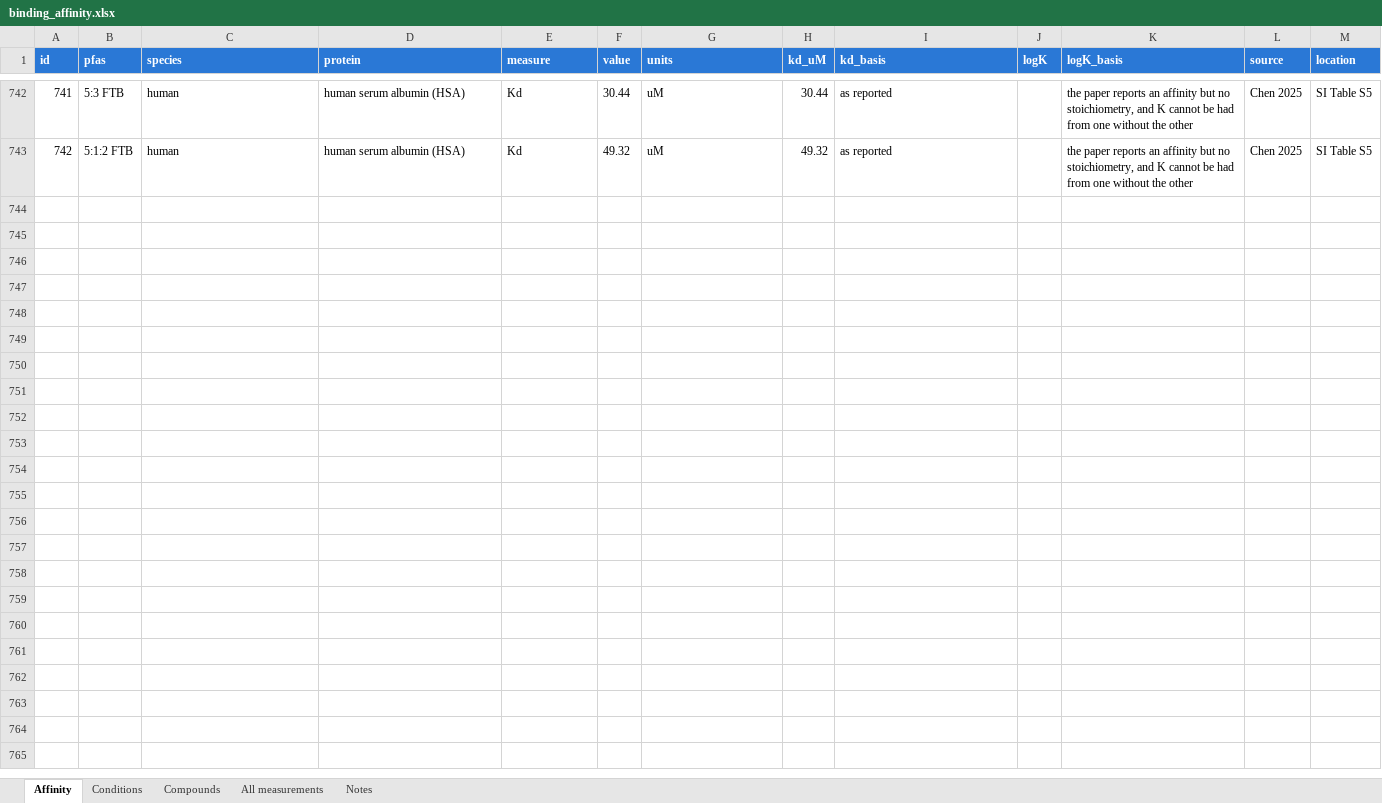
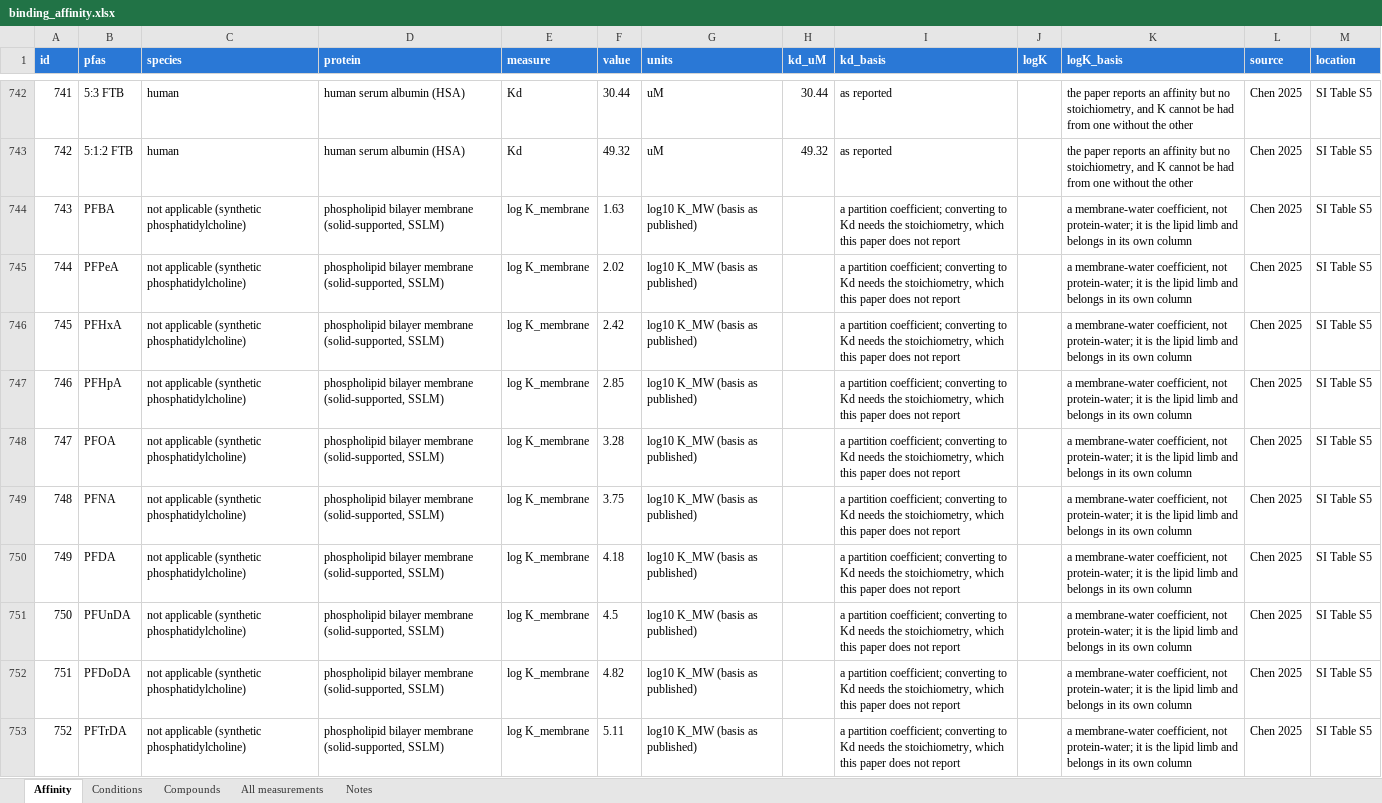
Before and after one commit to sdey17/pfas_tk, an Excel workbook: tk_review/db/binding_affinity.xlsx, sheet Affinity, drawn as a sheet; only a part is shown, gaps mark what is left out; values as stored, in another font and other column widths than the file's, no borders; the diff covers the shown part only; the diff names each change by its address in the sheet, - before the commit and + after, or states it on an @@ line.

```diff
--- a/tk_review/db/binding_affinity.xlsx (sheet Affinity)
+++ b/tk_review/db/binding_affinity.xlsx (sheet Affinity)
+row 744: 743 | PFBA | not applicable (synthetic phosphatidylcholine) | phospholipid bilayer membrane (solid-supported, SSLM) | log K_membrane | 1.63 | log10 K_MW (basis as published) |  | a partition coefficient; converting to Kd needs the stoichiometry, which this paper does not report |  | a membrane-water coefficient, not protein-water; it is the lipid limb and belongs in its own column | Chen 2025 | SI Table S5
+row 745: 744 | PFPeA | not applicable (synthetic phosphatidylcholine) | phospholipid bilayer membrane (solid-supported, SSLM) | log K_membrane | 2.02 | log10 K_MW (basis as published) |  | a partition coefficient; converting to Kd needs the stoichiometry, which this paper does not report |  | a membrane-water coefficient, not protein-water; it is the lipid limb and belongs in its own column | Chen 2025 | SI Table S5
+row 746: 745 | PFHxA | not applicable (synthetic phosphatidylcholine) | phospholipid bilayer membrane (solid-supported, SSLM) | log K_membrane | 2.42 | log10 K_MW (basis as published) |  | a partition coefficient; converting to Kd needs the stoichiometry, which this paper does not report |  | a membrane-water coefficient, not protein-water; it is the lipid limb and belongs in its own column | Chen 2025 | SI Table S5
+row 747: 746 | PFHpA | not applicable (synthetic phosphatidylcholine) | phospholipid bilayer membrane (solid-supported, SSLM) | log K_membrane | 2.85 | log10 K_MW (basis as published) |  | a partition coefficient; converting to Kd needs the stoichiometry, which this paper does not report |  | a membrane-water coefficient, not protein-water; it is the lipid limb and belongs in its own column | Chen 2025 | SI Table S5
+row 748: 747 | PFOA | not applicable (synthetic phosphatidylcholine) | phospholipid bilayer membrane (solid-supported, SSLM) | log K_membrane | 3.28 | log10 K_MW (basis as published) |  | a partition coefficient; converting to Kd needs the stoichiometry, which this paper does not report |  | a membrane-water coefficient, not protein-water; it is the lipid limb and belongs in its own column | Chen 2025 | SI Table S5
+row 749: 748 | PFNA | not applicable (synthetic phosphatidylcholine) | phospholipid bilayer membrane (solid-supported, SSLM) | log K_membrane | 3.75 | log10 K_MW (basis as published) |  | a partition coefficient; converting to Kd needs the stoichiometry, which this paper does not report |  | a membrane-water coefficient, not protein-water; it is the lipid limb and belongs in its own column | Chen 2025 | SI Table S5
+row 750: 749 | PFDA | not applicable (synthetic phosphatidylcholine) | phospholipid bilayer membrane (solid-supported, SSLM) | log K_membrane | 4.18 | log10 K_MW (basis as published) |  | a partition coefficient; converting to Kd needs the stoichiometry, which this paper does not report |  | a membrane-water coefficient, not protein-water; it is the lipid limb and belongs in its own column | Chen 2025 | SI Table S5
+row 751: 750 | PFUnDA | not applicable (synthetic phosphatidylcholine) | phospholipid bilayer membrane (solid-supported, SSLM) | log K_membrane | 4.5 | log10 K_MW (basis as published) |  | a partition coefficient; converting to Kd needs the stoichiometry, which this paper does not report |  | a membrane-water coefficient, not protein-water; it is the lipid limb and belongs in its own column | Chen 2025 | SI Table S5
+row 752: 751 | PFDoDA | not applicable (synthetic phosphatidylcholine) | phospholipid bilayer membrane (solid-supported, SSLM) | log K_membrane | 4.82 | log10 K_MW (basis as published) |  | a partition coefficient; converting to Kd needs the stoichiometry, which this paper does not report |  | a membrane-water coefficient, not protein-water; it is the lipid limb and belongs in its own column | Chen 2025 | SI Table S5
+row 753: 752 | PFTrDA | not applicable (synthetic phosphatidylcholine) | phospholipid bilayer membrane (solid-supported, SSLM) | log K_membrane | 5.11 | log10 K_MW (basis as published) |  | a partition coefficient; converting to Kd needs the stoichiometry, which this paper does not report |  | a membrane-water coefficient, not protein-water; it is the lipid limb and belongs in its own column | Chen 2025 | SI Table S5
```
Also changed, not shown: 47 added rows elsewhere in this sheet, sheet All measurements, sheet Conditions, sheet Compounds, sheet Notes, tk_review/db/combined/PFAS_TK_combined.xlsx, 5 other files.
